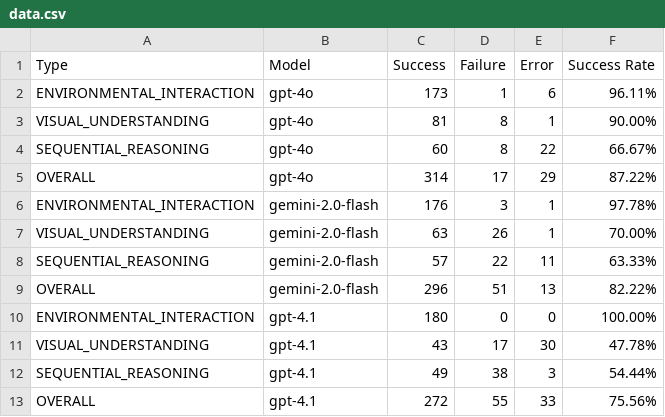
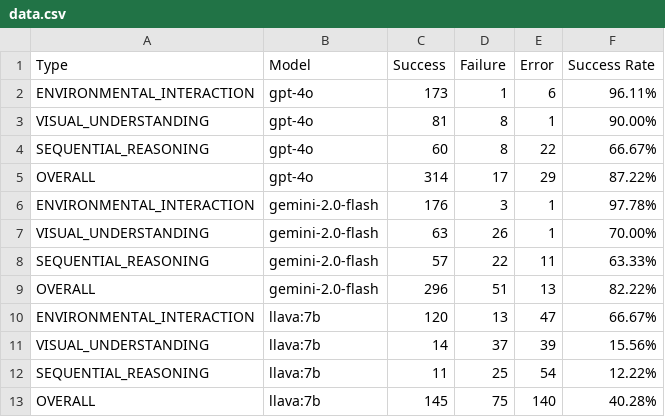
Before and after one commit to UCD-193AB-ws24/Minecapstone, a CSV file: plot/data.csv, drawn as a sheet.

Commit message:
squeeze the plot and update data with llava:7b

```diff
--- a/plot/data.csv
+++ b/plot/data.csv
@@ -9,5 +9,5 @@ SEQUENTIAL_REASONING,gemini-2.0-flash,57,22,11,63.33%
 OVERALL,gemini-2.0-flash,296,51,13,82.22%
-ENVIRONMENTAL_INTERACTION,gpt-4.1,180,0,0,100.00%
-VISUAL_UNDERSTANDING,gpt-4.1,43,17,30,47.78%
-SEQUENTIAL_REASONING,gpt-4.1,49,38,3,54.44%
-OVERALL,gpt-4.1,272,55,33,75.56%
+ENVIRONMENTAL_INTERACTION,llava:7b,120,13,47,66.67%
+VISUAL_UNDERSTANDING,llava:7b,14,37,39,15.56%
+SEQUENTIAL_REASONING,llava:7b,11,25,54,12.22%
+OVERALL,llava:7b,145,75,140,40.28%
```
Also changed, not shown: 1 other file.
